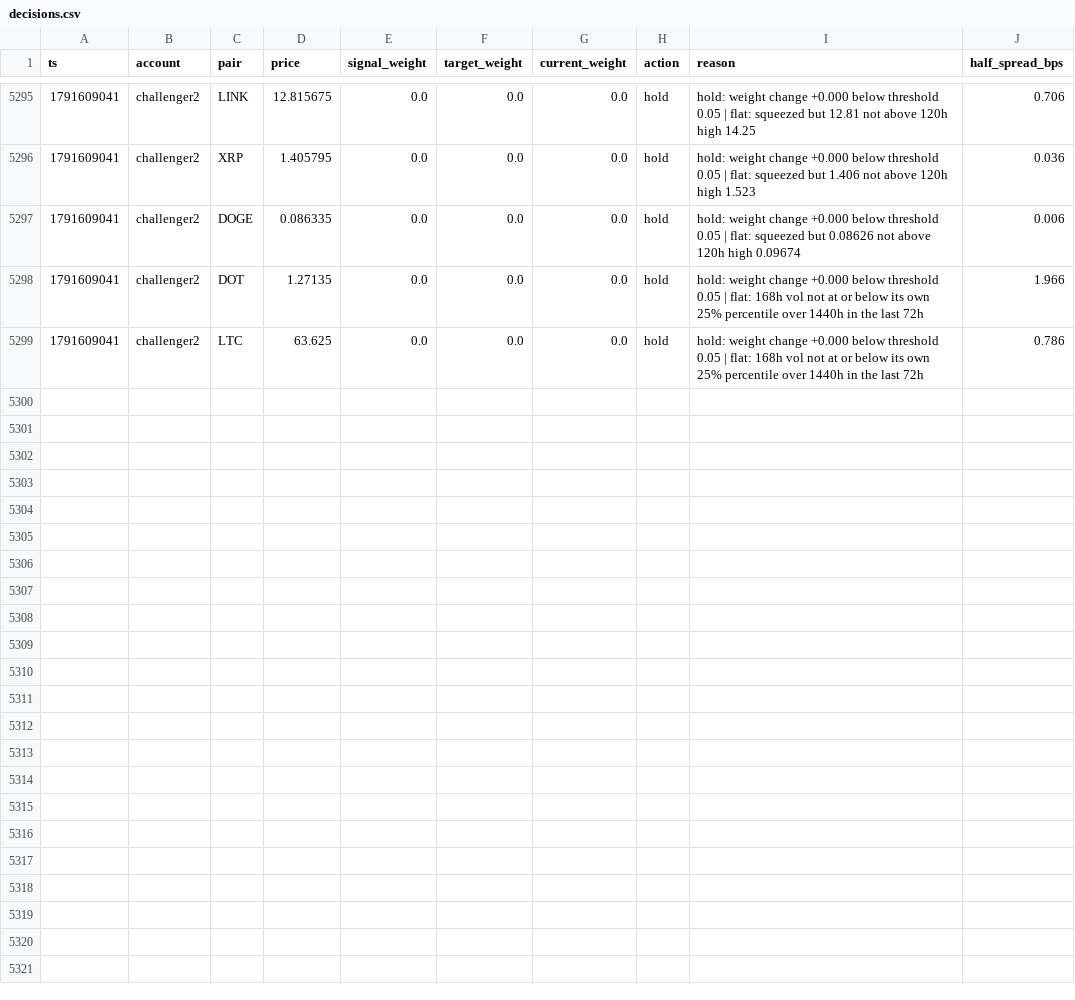
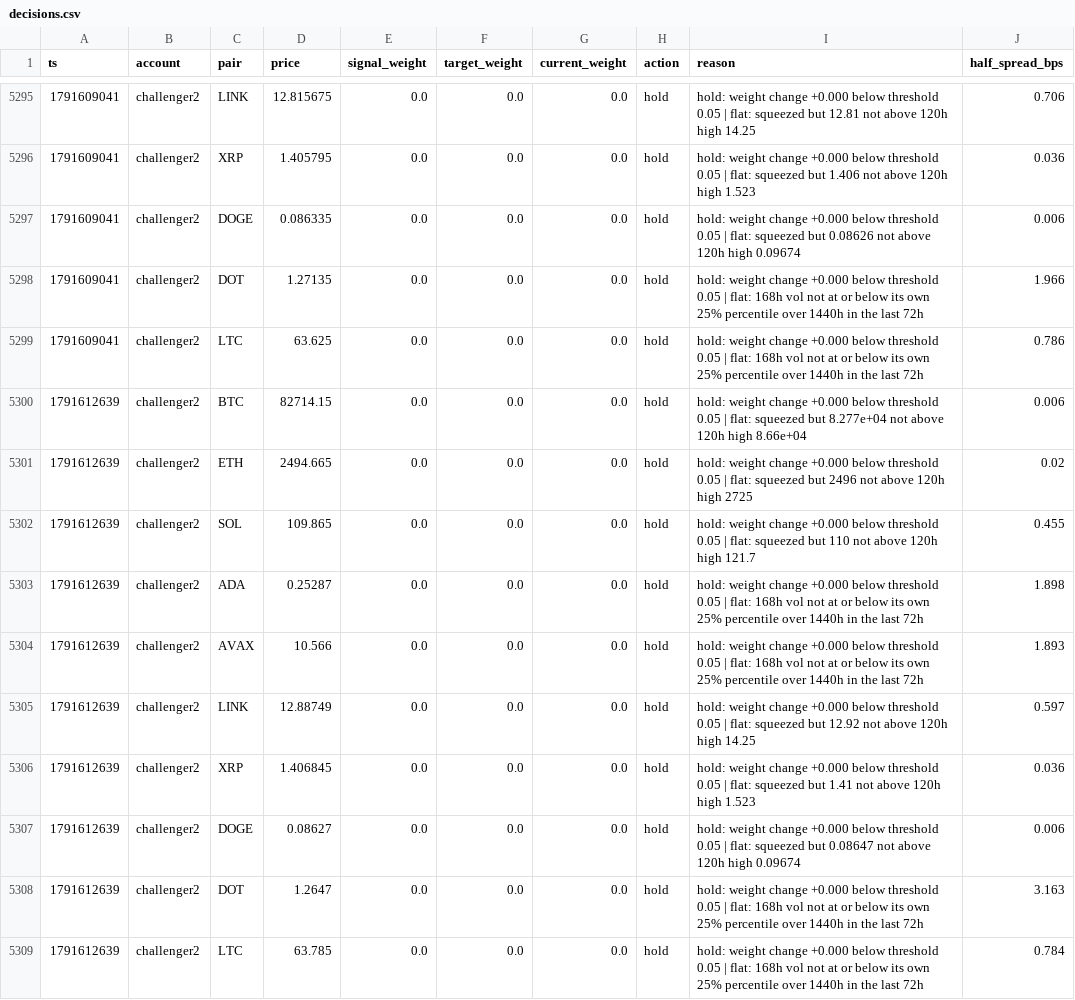
Before and after one commit to bookerfin-pixel/quantloop, a CSV file: state/challenger2/decisions.csv, drawn as a sheet; only a part is shown, gaps mark what is left out.

```diff
--- a/state/challenger2/decisions.csv
+++ b/state/challenger2/decisions.csv
@@ -5299 +5299,11 @@ ts,account,pair,price,signal_weight,target_weight,current_weight,action,reason,h
 1791609041,challenger2,LTC,63.625,0.0,0.0,0.0,hold,hold: weight change +0.000 below threshold 0.05 | flat: 168h vol not at or below its own 25% percentile over 1440h in the last 72h,0.786
+1791612639,challenger2,BTC,82714.15,0.0,0.0,0.0,hold,hold: weight change +0.000 below threshold 0.05 | flat: squeezed but 8.277e+04 not above 120h high 8.66e+04,0.006
+1791612639,challenger2,ETH,2494.665,0.0,0.0,0.0,hold,hold: weight change +0.000 below threshold 0.05 | flat: squeezed but 2496 not above 120h high 2725,0.02
+1791612639,challenger2,SOL,109.865,0.0,0.0,0.0,hold,hold: weight change +0.000 below threshold 0.05 | flat: squeezed but 110 not above 120h high 121.7,0.455
+1791612639,challenger2,ADA,0.25287,0.0,0.0,0.0,hold,hold: weight change +0.000 below threshold 0.05 | flat: 168h vol not at or below its own 25% percentile over 1440h in the last 72h,1.898
+1791612639,challenger2,AVAX,10.566,0.0,0.0,0.0,hold,hold: weight change +0.000 below threshold 0.05 | flat: 168h vol not at or below its own 25% percentile over 1440h in the last 72h,1.893
+1791612639,challenger2,LINK,12.88749,0.0,0.0,0.0,hold,hold: weight change +0.000 below threshold 0.05 | flat: squeezed but 12.92 not above 120h high 14.25,0.597
+1791612639,challenger2,XRP,1.406845,0.0,0.0,0.0,hold,hold: weight change +0.000 below threshold 0.05 | flat: squeezed but 1.41 not above 120h high 1.523,0.036
+1791612639,challenger2,DOGE,0.08627,0.0,0.0,0.0,hold,hold: weight change +0.000 below threshold 0.05 | flat: squeezed but 0.08647 not above 120h high 0.09674,0.006
+1791612639,challenger2,DOT,1.2647,0.0,0.0,0.0,hold,hold: weight change +0.000 below threshold 0.05 | flat: 168h vol not at or below its own 25% percentile over 1440h in the last 72h,3.163
+1791612639,challenger2,LTC,63.785,0.0,0.0,0.0,hold,hold: weight change +0.000 below threshold 0.05 | flat: 168h vol not at or below its own 25% percentile over 1440h in the last 72h,0.784
```
Also changed, not shown: state/candles/DOGE.csv, state/challenger1/decisions.csv, 23 other files.
